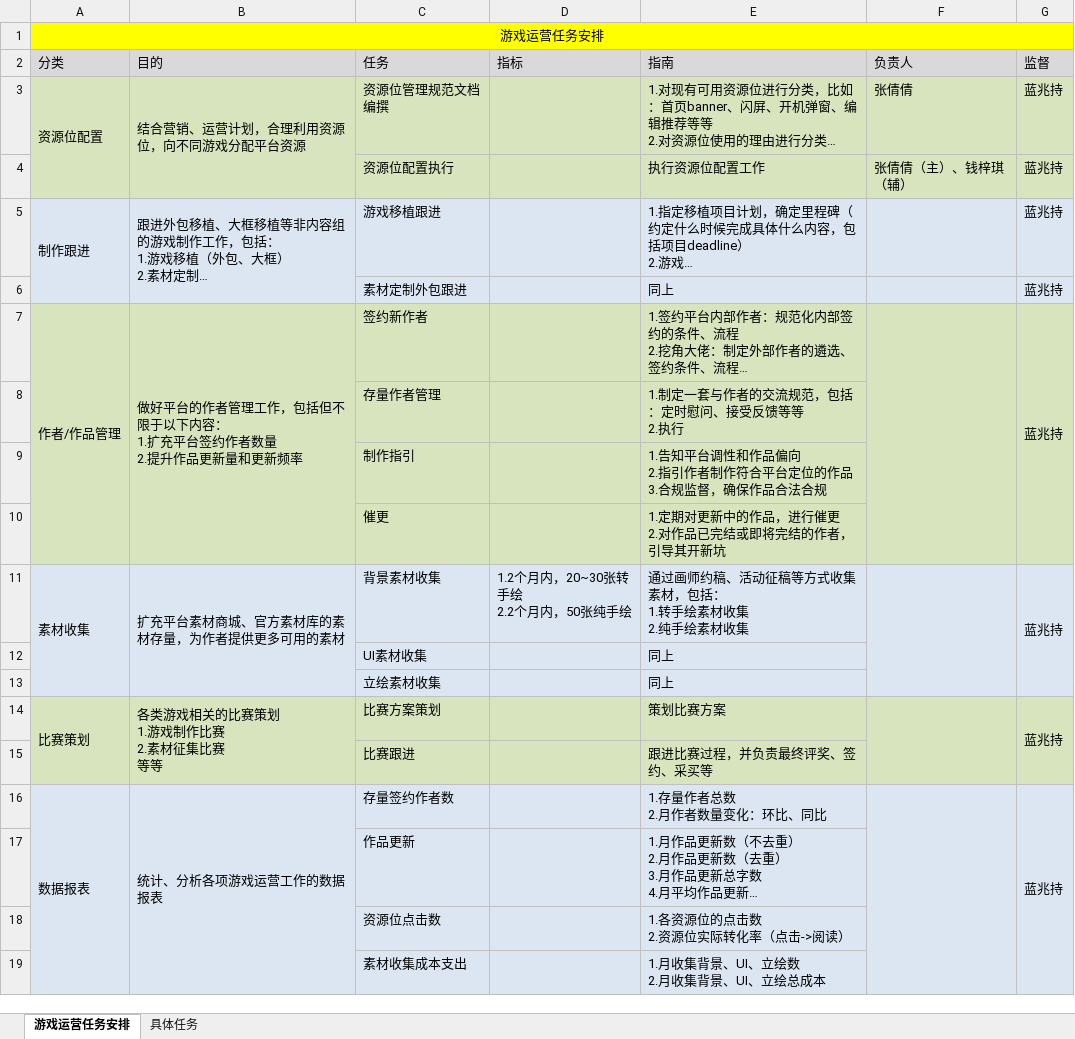
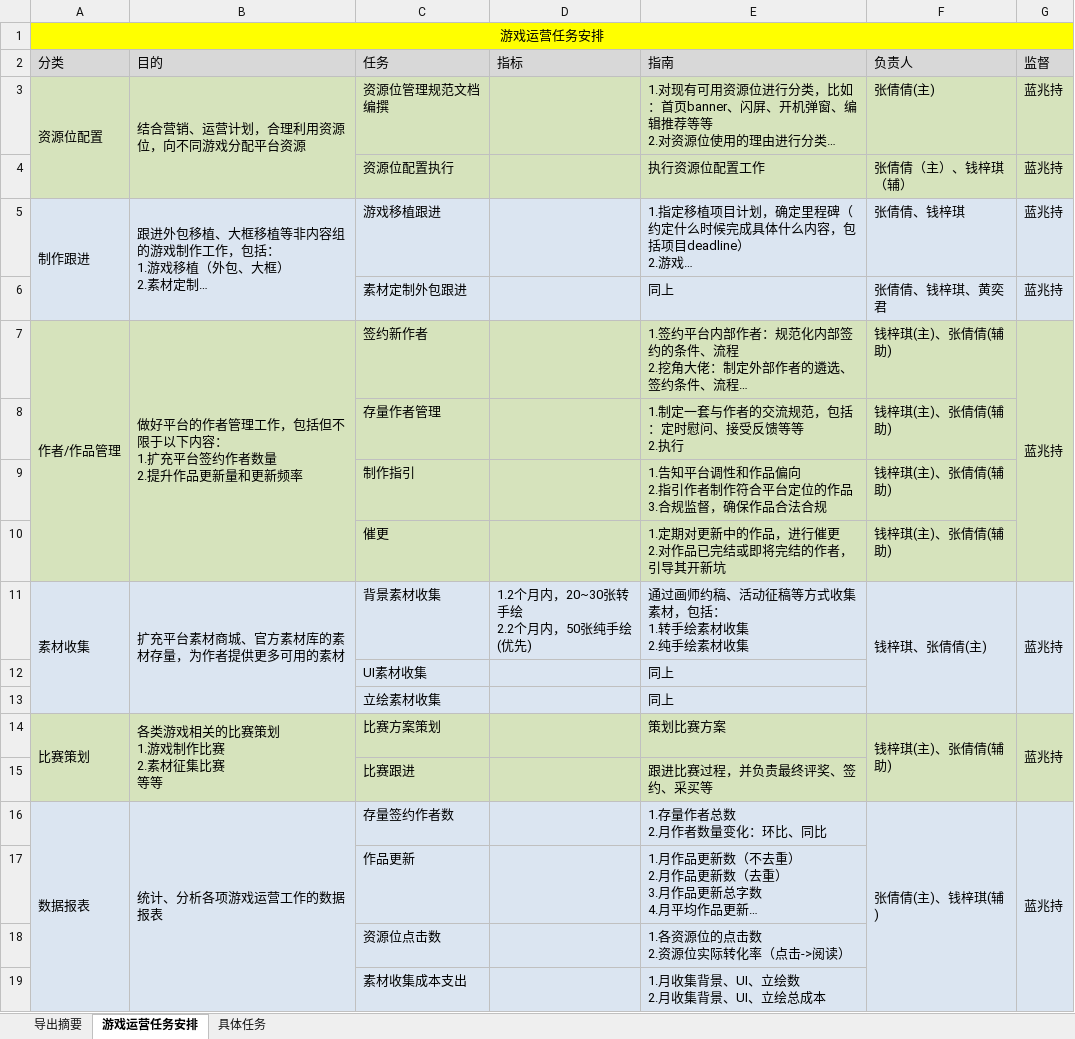
Before and after one commit to lanzhaochi/files, an Excel workbook: 运营/游戏运营任务安排.xlsx, sheet 游戏运营任务安排, drawn as a sheet; long unchanged cells end in …; values as stored, in another font and other column widths than the file's, no borders; ↵ is a line break in a cell; the diff names each change by its address in the sheet, - before the commit and + after, or states it on an @@ line.

```diff
--- a/运营/游戏运营任务安排.xlsx (sheet 游戏运营任务安排)
+++ b/运营/游戏运营任务安排.xlsx (sheet 游戏运营任务安排)
+sheet tab: 导出摘要
-F3 (负责人): 张倩倩
+F3 (负责人): 张倩倩(主)
-F5 (负责人): (empty)
+F5 (负责人): 张倩倩、钱梓琪
-F6 (负责人): (empty)
+F6 (负责人): 张倩倩、钱梓琪、黄奕君
-F7:F10 (负责人): (empty)
+F7:F10 (负责人): 钱梓琪(主)、张倩倩(辅助)
-F7:F10 merged
-D11 (指标): 1.2个月内，20~30张转手绘 ↵ 2.2个月内，50张纯手绘
+D11 (指标): 1.2个月内，20~30张转手绘 ↵ 2.2个月内，50张纯手绘(优先)
-F11 (负责人): (empty)
+F11 (负责人): 钱梓琪、张倩倩(主)
-F14 (负责人): (empty)
+F14 (负责人): 钱梓琪(主)、张倩倩(辅助)
-F16 (负责人): (empty)
+F16 (负责人): 张倩倩(主)、钱梓琪(辅)
```
Also changed, not shown: 2 other files.
